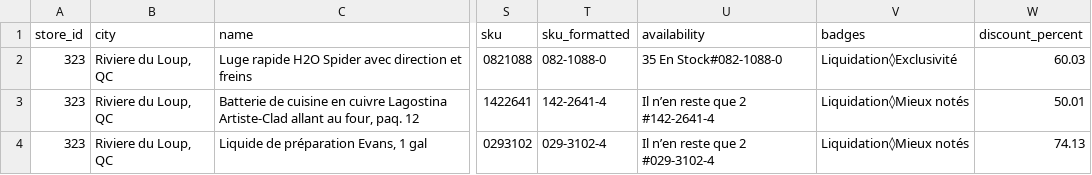
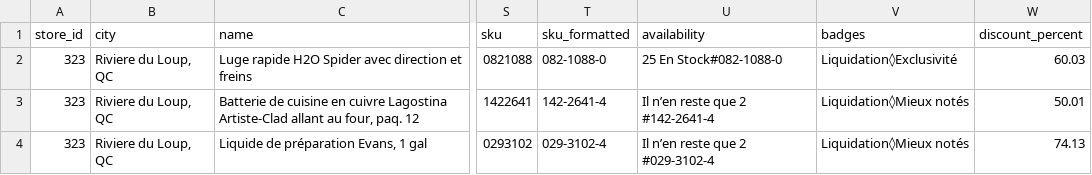
Before and after one commit to Olivier-cousineau/Econo-econo111, a CSV file: outputs/canadiantire/323-riviere-du-loup-qc/data.csv, drawn as a sheet; only a part is shown, gaps mark what is left out; the diff covers the shown part only; the diff names each change by its address in the sheet, - before the commit and + after, or states it on an @@ line.

```diff
--- a/outputs/canadiantire/323-riviere-du-loup-qc/data.csv
+++ b/outputs/canadiantire/323-riviere-du-loup-qc/data.csv
-U2 (availability): 35 En Stock#082-1088-0
+U2 (availability): 25 En Stock#082-1088-0
```
Also changed, not shown: 2 added rows elsewhere in this file, outputs/canadiantire/114-val-dor-qc/data.csv, outputs/canadiantire/170-bowmanville-on/data.csv, 5 other files.
